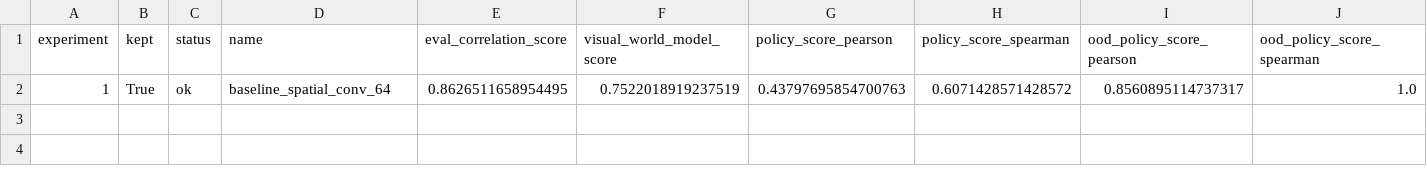
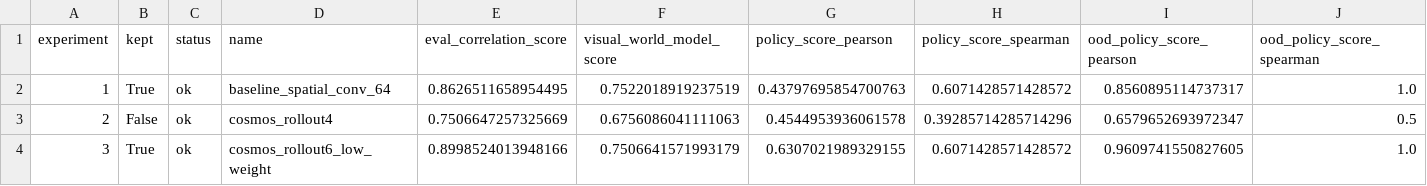
Before and after one commit to AlmondGod/AutoRoboticsBench, a CSV file: analysis/visual_world_model_autoresearch_a100/experiments.csv, drawn as a sheet; only a part is shown; rows hold the shown columns only; the diff names each change by its address in the sheet, - before the commit and + after, or states it on an @@ line.

```diff
--- a/analysis/visual_world_model_autoresearch_a100/experiments.csv
+++ b/analysis/visual_world_model_autoresearch_a100/experiments.csv
+row 3: 2 | False | ok | cosmos_rollout4 | 0.7506647257325669 | 0.6756086041111063 | 0.4544953936061578 | 0.39285714285714296 | 0.6579652693972347 | 0.5
+row 4: 3 | True | ok | cosmos_rollout6_low_weight | 0.8998524013948166 | 0.7506641571993179 | 0.6307021989329155 | 0.6071428571428572 | 0.9609741550827605 | 1.0
```
Also changed, not shown: 4 other files.
